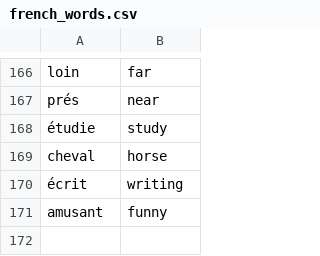
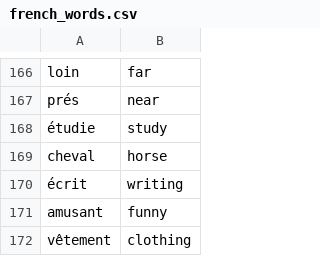
Before and after one commit to andervies/Flashy, a CSV file: data/french_words.csv, drawn as a sheet; only a part is shown, gaps mark what is left out.

Commit message:
Update french_words.csv

```diff
--- a/data/french_words.csv
+++ b/data/french_words.csv
@@ -171 +171,2 @@ cheval,horse
 amusant,funny
+vêtement,clothing
```
